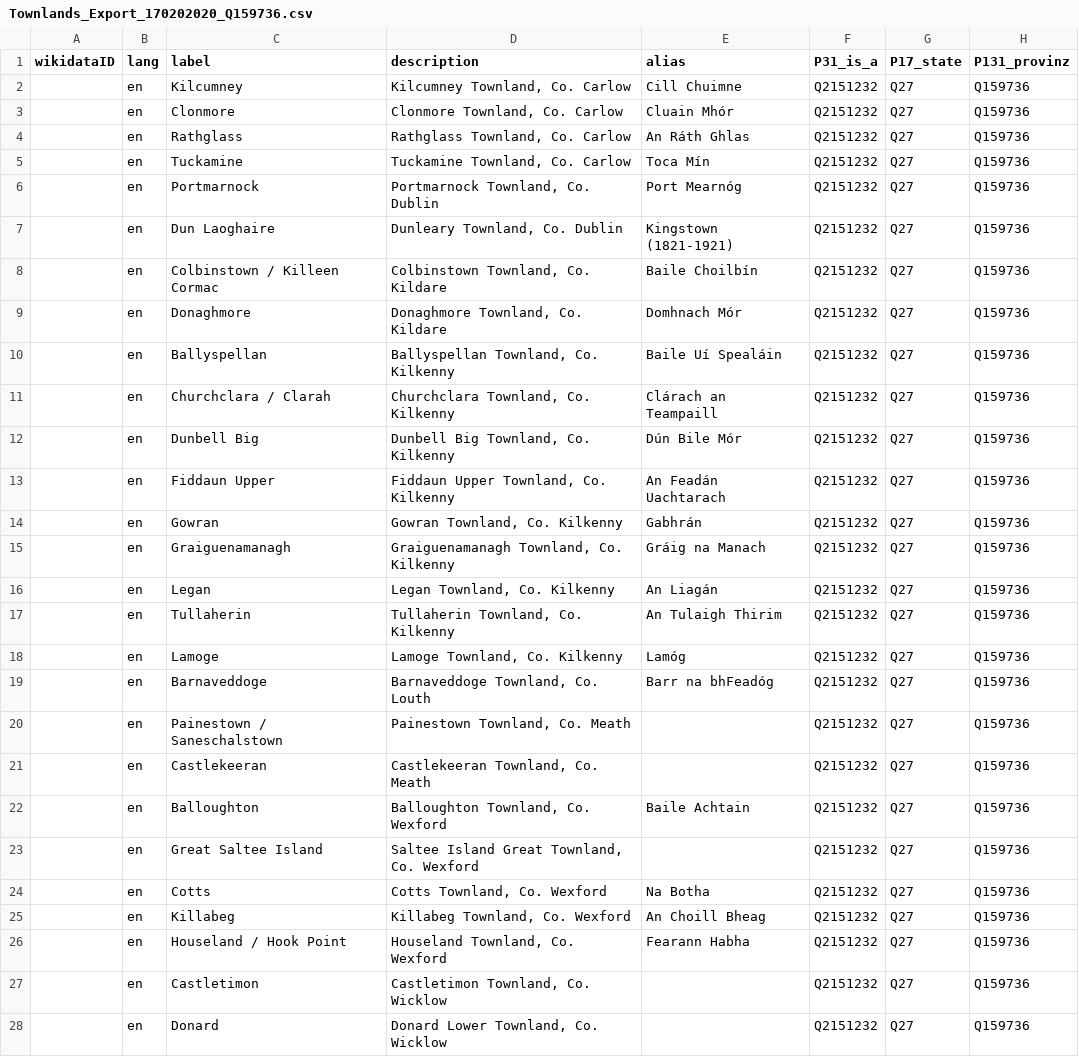
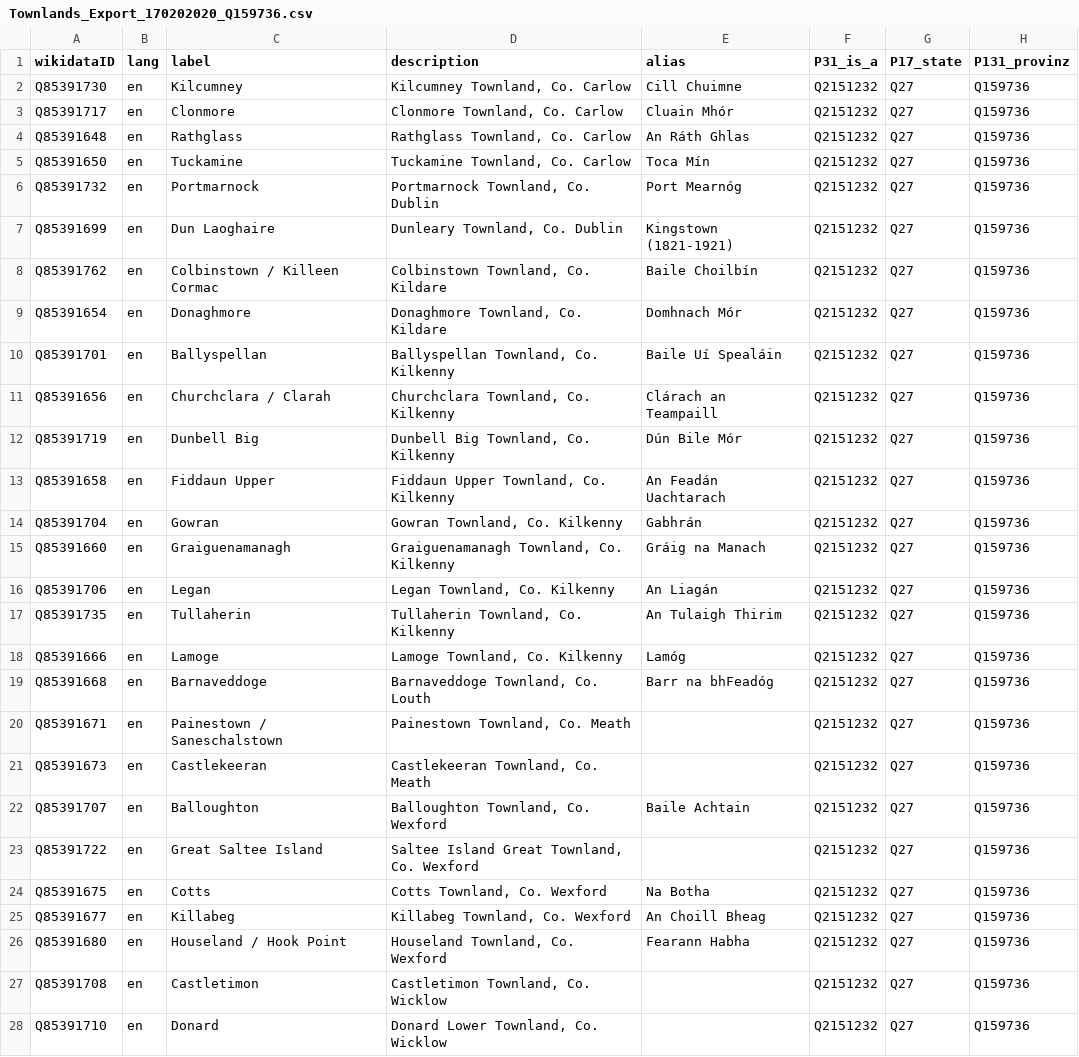
Before and after one commit to ogi-ogham/ogham-wikidata, a CSV file: Townlands/Townlands_Export_170202020_Q159736.csv, drawn as a sheet; only a part is shown; the diff covers the shown part only; the diff names each change by its address in the sheet, - before the commit and + after, or states it on an @@ line.

```diff
--- a/Townlands/Townlands_Export_170202020_Q159736.csv
+++ b/Townlands/Townlands_Export_170202020_Q159736.csv
-A2 (wikidataID): (empty)
+A2 (wikidataID): Q85391730
-A3 (wikidataID): (empty)
+A3 (wikidataID): Q85391717
-A4 (wikidataID): (empty)
+A4 (wikidataID): Q85391648
-A5 (wikidataID): (empty)
+A5 (wikidataID): Q85391650
-A6 (wikidataID): (empty)
+A6 (wikidataID): Q85391732
-A7 (wikidataID): (empty)
+A7 (wikidataID): Q85391699
-A8 (wikidataID): (empty)
+A8 (wikidataID): Q85391762
-A9 (wikidataID): (empty)
+A9 (wikidataID): Q85391654
-A10 (wikidataID): (empty)
+A10 (wikidataID): Q85391701
-A11 (wikidataID): (empty)
+A11 (wikidataID): Q85391656
-A12 (wikidataID): (empty)
+A12 (wikidataID): Q85391719
-A13 (wikidataID): (empty)
+A13 (wikidataID): Q85391658
-A14 (wikidataID): (empty)
+A14 (wikidataID): Q85391704
-A15 (wikidataID): (empty)
+A15 (wikidataID): Q85391660
-A16 (wikidataID): (empty)
+A16 (wikidataID): Q85391706
-A17 (wikidataID): (empty)
+A17 (wikidataID): Q85391735
-A18 (wikidataID): (empty)
+A18 (wikidataID): Q85391666
-A19 (wikidataID): (empty)
+A19 (wikidataID): Q85391668
-A20 (wikidataID): (empty)
+A20 (wikidataID): Q85391671
-A21 (wikidataID): (empty)
+A21 (wikidataID): Q85391673
-A22 (wikidataID): (empty)
+A22 (wikidataID): Q85391707
-A23 (wikidataID): (empty)
+A23 (wikidataID): Q85391722
-A24 (wikidataID): (empty)
+A24 (wikidataID): Q85391675
-A25 (wikidataID): (empty)
+A25 (wikidataID): Q85391677
-A26 (wikidataID): (empty)
+A26 (wikidataID): Q85391680
-A27 (wikidataID): (empty)
+A27 (wikidataID): Q85391708
-A28 (wikidataID): (empty)
+A28 (wikidataID): Q85391710
```
Also changed, not shown: 3 edited cells elsewhere in this file, Townlands/Townlands_Export_170202020_Q164421.csv, Townlands/Townlands_Export_170202020_Q93195.csv, 1 other file.
